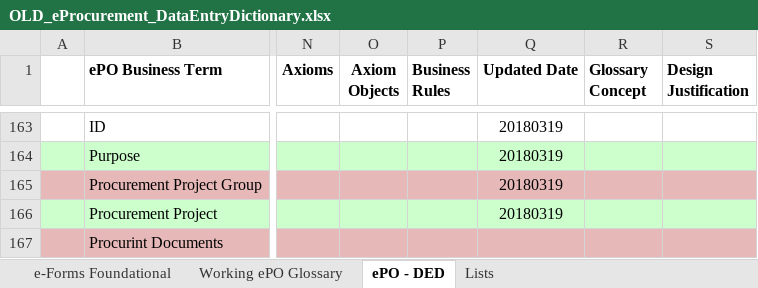
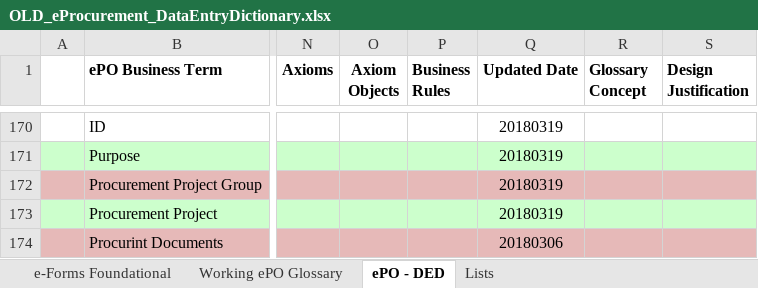
Before and after one commit to eProcurement-everis/ePO, an Excel workbook: 02_IR_DED/OLD_eProcurement_DataEntryDictionary.xlsx, sheet ePO - DED, drawn as a sheet; only a part is shown, gaps mark what is left out; values as stored, in another font and other column widths than the file's, no borders; addresses are those after the commit; the diff covers the shown part only; the diff names each change by its address in the sheet, - before the commit and + after, or states it on an @@ line.

```diff
--- a/02_IR_DED/OLD_eProcurement_DataEntryDictionary.xlsx (sheet ePO - DED)
+++ b/02_IR_DED/OLD_eProcurement_DataEntryDictionary.xlsx (sheet ePO - DED)
-Q174 (Updated Date): (empty)
+Q174 (Updated Date): 20180306
```
Also changed, not shown: 14 added rows, 7 edited cells and cell formats elsewhere in this sheet.
